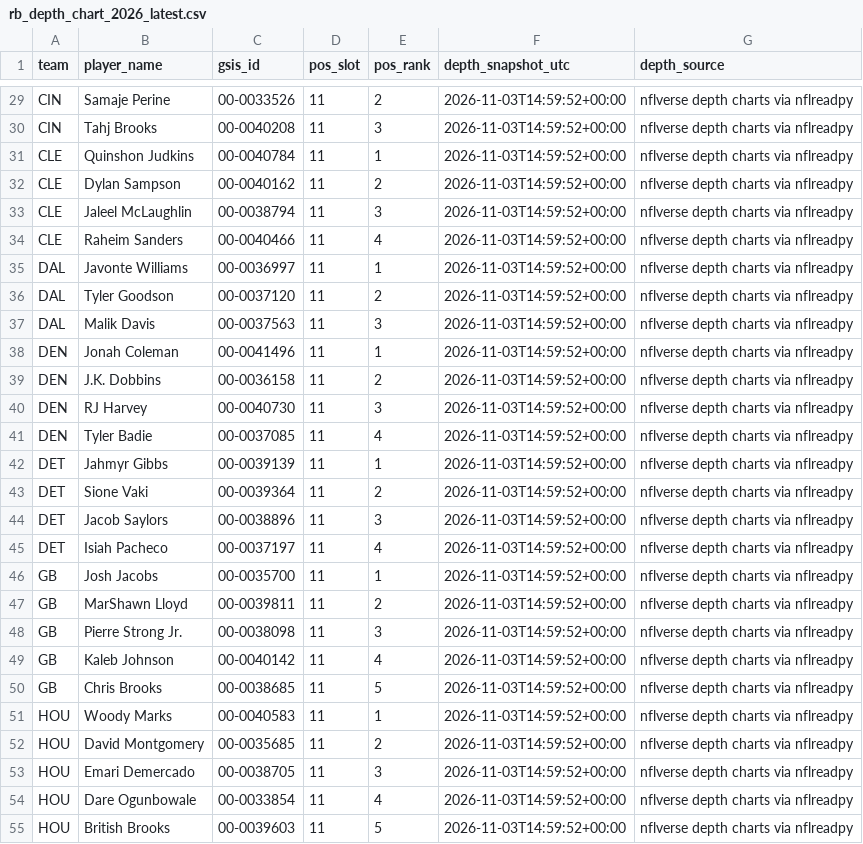
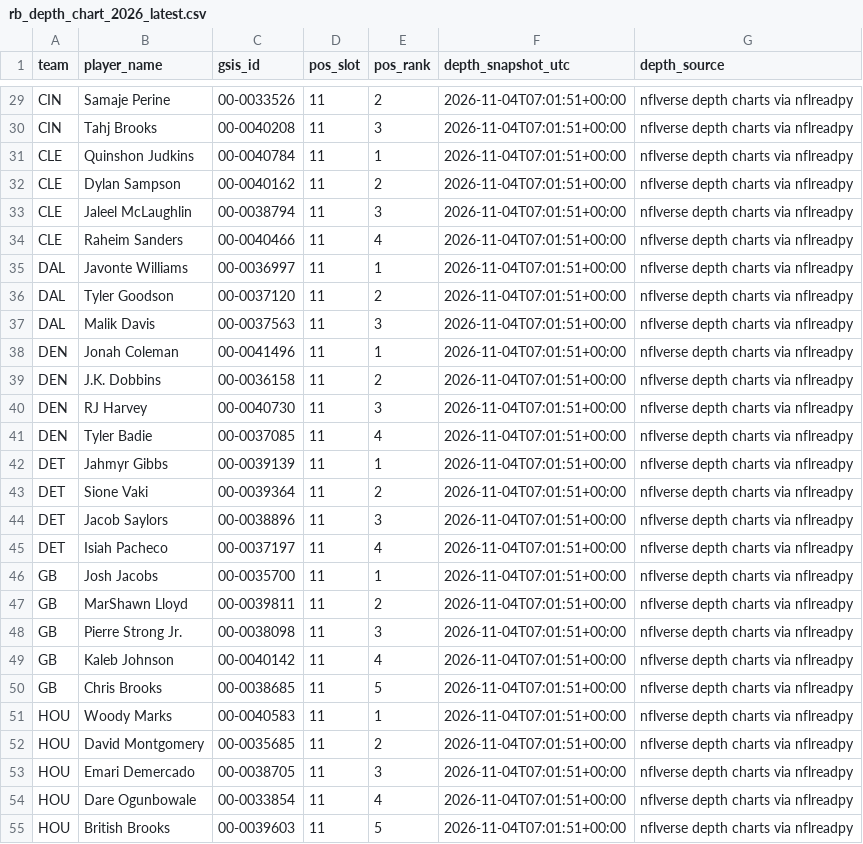
Before and after one commit to davidcantugtr/nfl-Rushing-Stats, a CSV file: data/processed/rb_depth_chart_2026_latest.csv, drawn as a sheet; only a part is shown, gaps mark what is left out; the diff covers the shown part only; the diff names each change by its address in the sheet, - before the commit and + after, or states it on an @@ line.

```diff
--- a/data/processed/rb_depth_chart_2026_latest.csv
+++ b/data/processed/rb_depth_chart_2026_latest.csv
-F29:F55 (depth_snapshot_utc): 2026-11-03T14:59:52+00:00
+F29:F55 (depth_snapshot_utc): 2026-11-04T07:01:51+00:00
```
Also changed, not shown: 5 added rows, 3 removed rows and 113 edited cells elsewhere in this file, data/processed/excel_rb_inputs.csv, data/processed/rb_depth_chart_2026_top3.csv, 6 other files.
